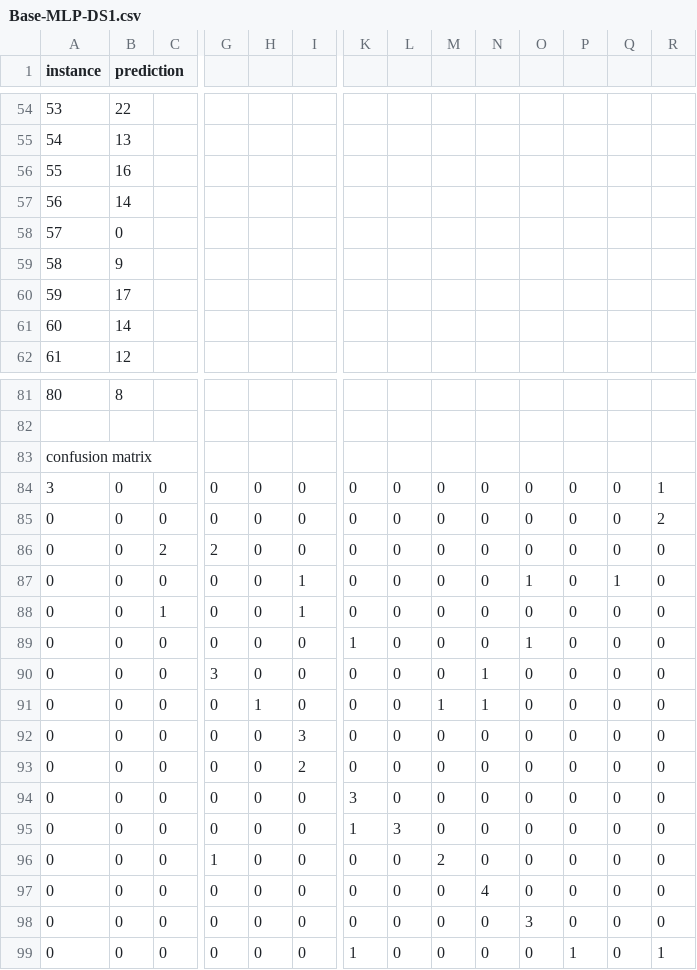
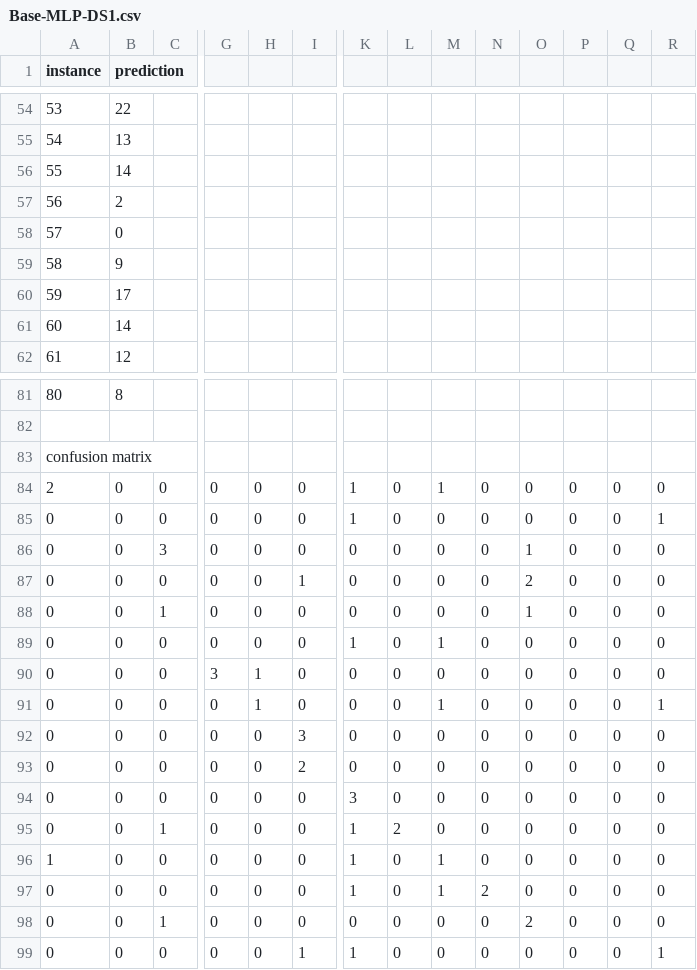
Before and after one commit to newtvo/COMP472-A1-F2020, a CSV file: Output/Base-MLP-DS1.csv, drawn as a sheet; only a part is shown, gaps mark what is left out; the diff covers the shown part only; the diff names each change by its address in the sheet, - before the commit and + after, or states it on an @@ line.

Commit message:
Refactor and add hidden_layer_sizes for Base-MLP.py

```diff
--- a/Output/Base-MLP-DS1.csv
+++ b/Output/Base-MLP-DS1.csv
-B56 (prediction): 16
+B56 (prediction): 14
-B57 (prediction): 14
+B57 (prediction): 2
-A84 (instance): 3
+A84 (instance): 2
-K84:K85: 0
+K84:K85: 1
-M84: 0
+M84: 1
-R84: 1
+R84: 0
-R85: 2
+R85: 1
-C86: 2
+C86: 3
-G86: 2
+G86: 0
-O86: 0
+O86: 1
-O87: 1
+O87: 2
-Q87: 1
+Q87: 0
-I88: 1
+I88: 0
-O88: 0
+O88: 1
-M89: 0
+M89: 1
-O89: 1
+O89: 0
-H90: 0
+H90: 1
-N90:N91: 1
+N90:N91: 0
-R91: 0
+R91: 1
-C95: 0
+C95: 1
-L95: 3
+L95: 2
-A96 (instance): 0
+A96 (instance): 1
-G96: 1
+G96: 0
-K96:K97: 0
+K96:K97: 1
-M96: 2
+M96: 1
-M97: 0
+M97: 1
-N97: 4
+N97: 2
-C98: 0
+C98: 1
-O98: 3
+O98: 2
-I99: 0
+I99: 1
-P99: 1
+P99: 0
```
Also changed, not shown: 12 added rows, 12 removed rows, 2 moved rows and 54 edited cells elsewhere in this file, Output/Base-MLP-DS2.csv, 1 other file.
